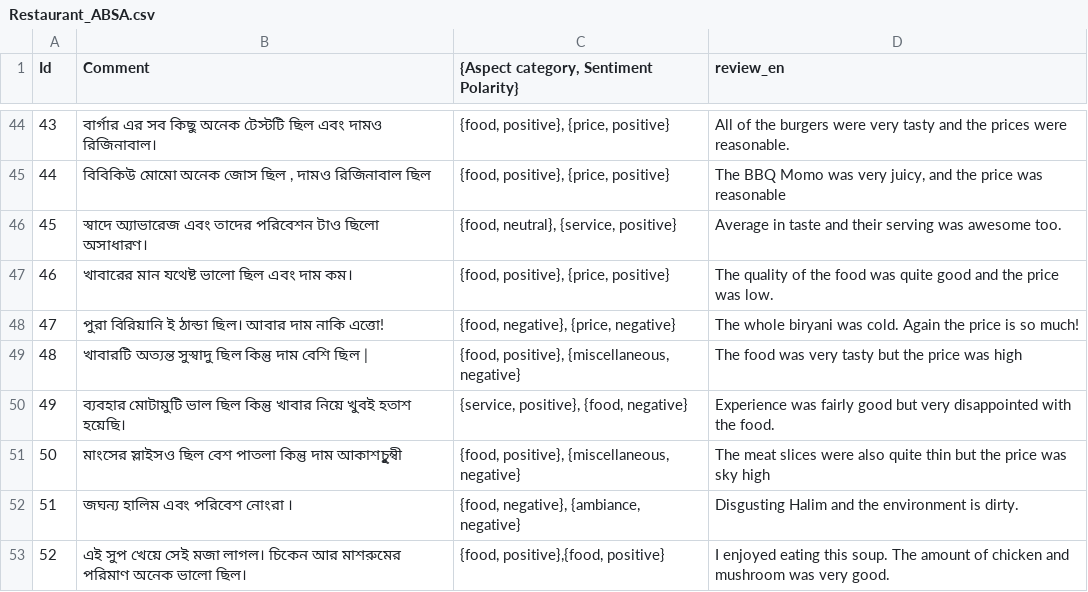
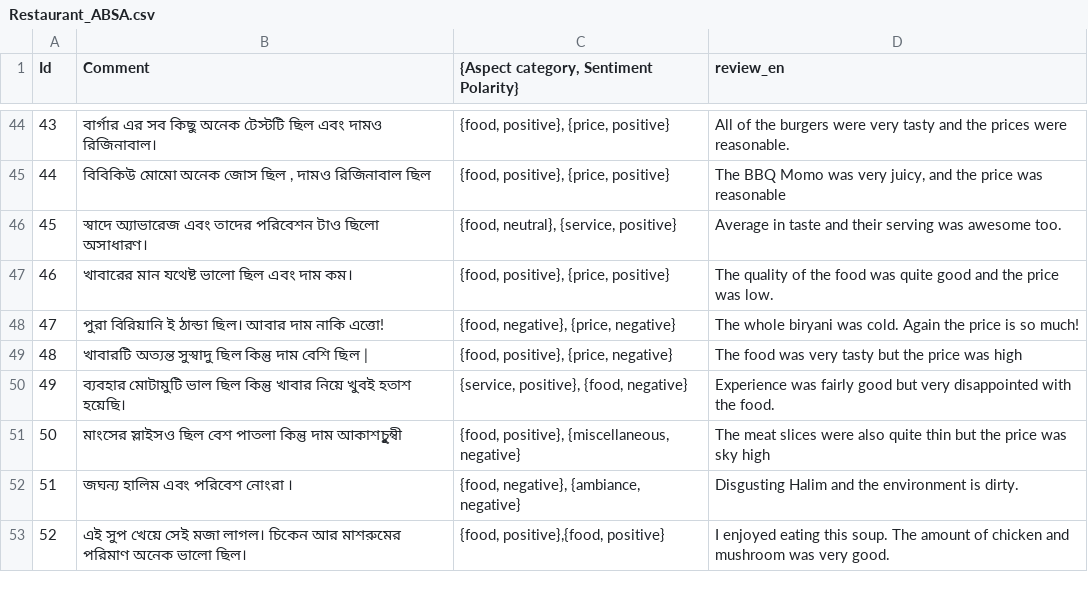
Before and after one commit to zaabinh/3bit-CS221, a CSV file: Data/Restaurant_ABSA.csv, drawn as a sheet; only a part is shown, gaps mark what is left out.

```diff
--- a/Data/Restaurant_ABSA.csv
+++ b/Data/Restaurant_ABSA.csv
@@ -48,3 +48,3 @@ Id,Comment,"{Aspect category,   Sentiment Polarity}",review_en
 47,পুরা বিরিয়ানি ই ঠান্ডা ছিল। আবার দাম নাকি এত্তো!,"{food,   negative},   {price,   negative}",The whole biryani was cold. Again the price is so much!
-48,খাবারটি অত্যন্ত সুস্বাদু ছিল  কিন্তু  দাম বেশি ছিল |,"{food,   positive},   {miscellaneous,   negative}",The food was very tasty but the price was high
+48,খাবারটি অত্যন্ত সুস্বাদু ছিল  কিন্তু  দাম বেশি ছিল |,"{food,   positive},   {price,   negative}",The food was very tasty but the price was high
 49,ব্যবহার মোটামুটি ভাল ছিল কিন্তু খাবার  নিয়ে খুবই হতাশ হয়েছি।,"{service,   positive},  {food,   negative}",Experience was fairly good but very disappointed with the food.
```
Also changed, not shown: Data/Restaurant_ABSA_processed.csv, 31 other files.
